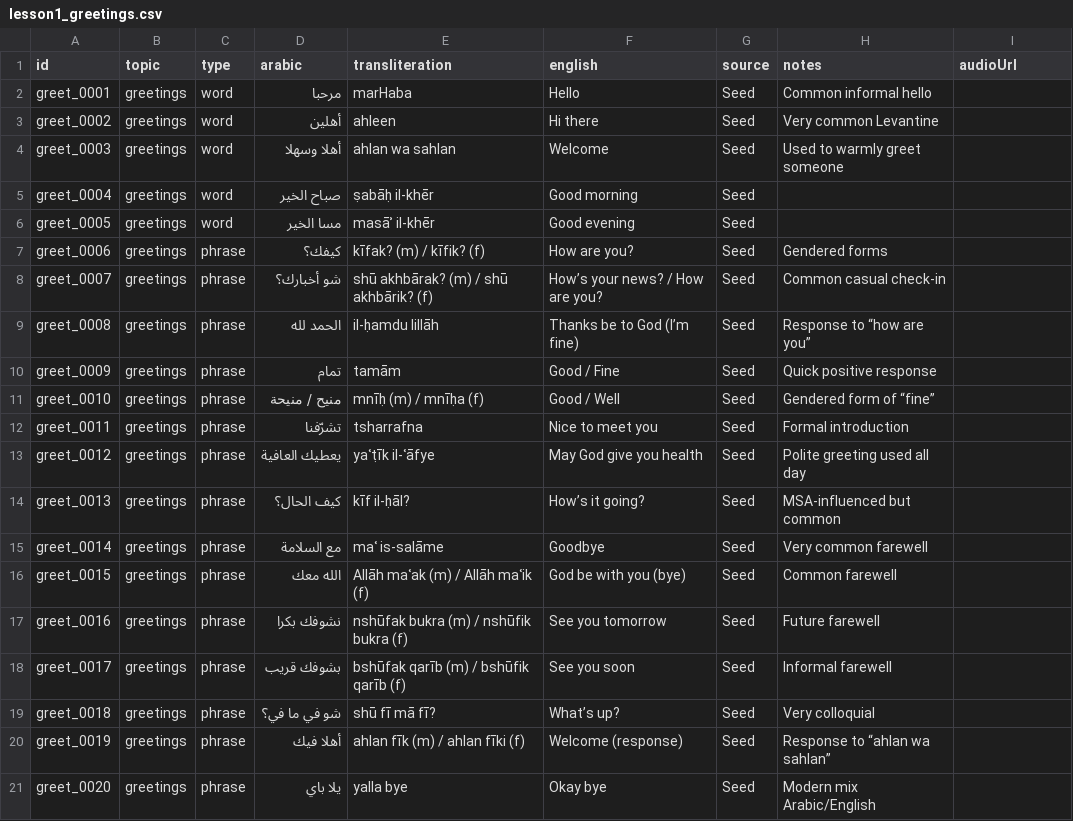
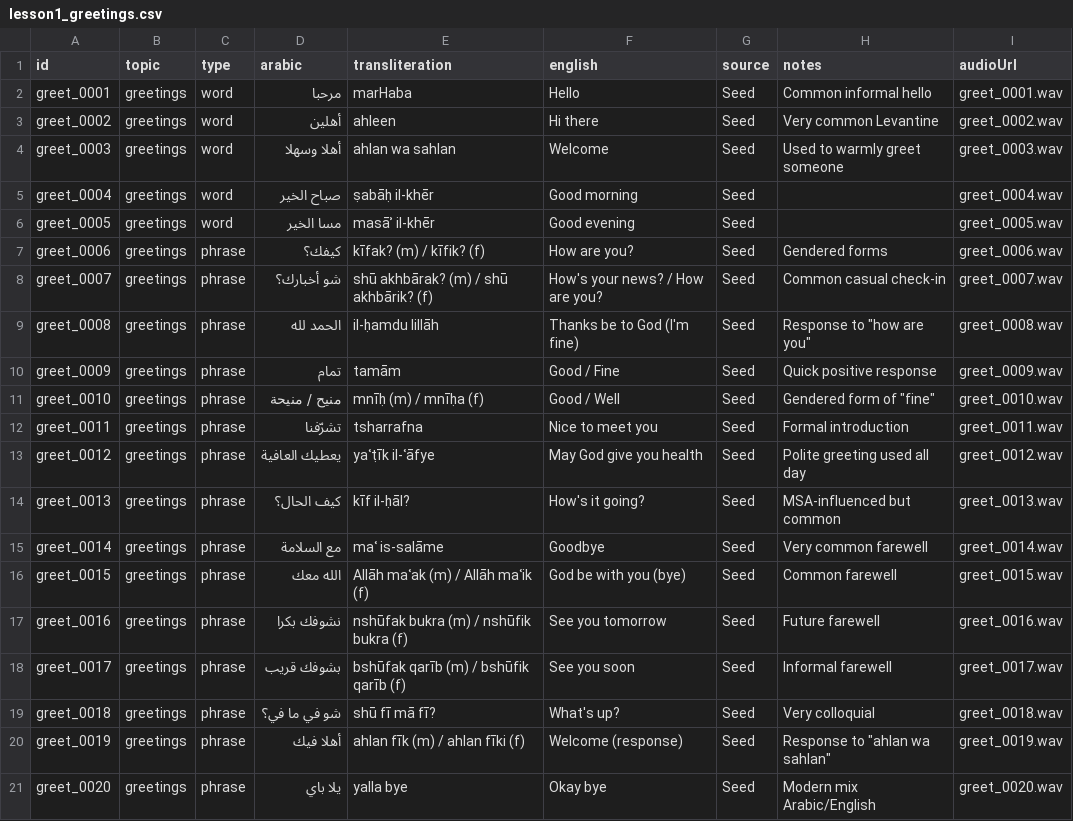
Before and after one commit to adhoomy/Learn-Shami, a CSV file: lessons/lesson1_greetings.csv, drawn as a sheet.

Commit message:
Add audio playback to lesson items with OpenAI TTS

```diff
--- a/lessons/lesson1_greetings.csv
+++ b/lessons/lesson1_greetings.csv
@@ -1,21 +1,21 @@
 id,topic,type,arabic,transliteration,english,source,notes,audioUrl
-greet_0001,greetings,word,مرحبا,marHaba,Hello,Seed,Common informal hello,
-greet_0002,greetings,word,أهلين,ahleen,Hi there,Seed,Very common Levantine,
-greet_0003,greetings,word,أهلا وسهلا,ahlan wa sahlan,Welcome,Seed,Used to warmly greet someone,
-greet_0004,greetings,word,صباح الخير,ṣabāḥ il-khēr,Good morning,Seed,,
-greet_0005,greetings,word,مسا الخير,masāʾ il-khēr,Good evening,Seed,,
-greet_0006,greetings,phrase,كيفك؟,kīfak? (m) / kīfik? (f),How are you?,Seed,Gendered forms,
-greet_0007,greetings,phrase,شو أخبارك؟,shū akhbārak? (m) / shū akhbārik? (f),How’s your news? / How are you?,Seed,Common casual check-in,
-greet_0008,greetings,phrase,الحمد لله,il-ḥamdu lillāh,Thanks be to God (I’m fine),Seed,Response to “how are you”,
-greet_0009,greetings,phrase,تمام,tamām,Good / Fine,Seed,Quick positive response,
-greet_0010,greetings,phrase,منيح / منيحة,mnīḥ (m) / mnīḥa (f),Good / Well,Seed,Gendered form of “fine”,
-greet_0011,greetings,phrase,تشرّفنا,tsharrafna,Nice to meet you,Seed,Formal introduction,
-greet_0012,greetings,phrase,يعطيك العافية,yaʿṭīk il-ʿāfye,May God give you health,Seed,Polite greeting used all day,
-greet_0013,greetings,phrase,كيف الحال؟,kīf il-ḥāl?,How’s it going?,Seed,MSA-influenced but common,
-greet_0014,greetings,phrase,مع السلامة,maʿ is-salāme,Goodbye,Seed,Very common farewell,
-greet_0015,greetings,phrase,الله معك,Allāh maʿak (m) / Allāh maʿik (f),God be with you (bye),Seed,Common farewell,
-greet_0016,greetings,phrase,نشوفك بكرا,nshūfak bukra (m) / nshūfik bukra (f),See you tomorrow,Seed,Future farewell,
-greet_0017,greetings,phrase,بشوفك قريب,bshūfak qarīb (m) / bshūfik qarīb (f),See you soon,Seed,Informal farewell,
-greet_0018,greetings,phrase,شو في ما في؟,shū fī mā fī?,What’s up?,Seed,Very colloquial,
-greet_0019,greetings,phrase,أهلا فيك,ahlan fīk (m) / ahlan fīki (f),Welcome (response),Seed,Response to “ahlan wa sahlan”,
-greet_0020,greetings,phrase,يلا باي,yalla bye,Okay bye,Seed,Modern mix Arabic/English,
+greet_0001,greetings,word,مرحبا,marHaba,Hello,Seed,Common informal hello,greet_0001.wav
+greet_0002,greetings,word,أهلين,ahleen,Hi there,Seed,Very common Levantine,greet_0002.wav
+greet_0003,greetings,word,أهلا وسهلا,ahlan wa sahlan,Welcome,Seed,Used to warmly greet someone,greet_0003.wav
+greet_0004,greetings,word,صباح الخير,ṣabāḥ il-khēr,Good morning,Seed,,greet_0004.wav
+greet_0005,greetings,word,مسا الخير,masāʾ il-khēr,Good evening,Seed,,greet_0005.wav
+greet_0006,greetings,phrase,كيفك؟,kīfak? (m) / kīfik? (f),How are you?,Seed,Gendered forms,greet_0006.wav
+greet_0007,greetings,phrase,شو أخبارك؟,shū akhbārak? (m) / shū akhbārik? (f),How's your news? / How are you?,Seed,Common casual check-in,greet_0007.wav
+greet_0008,greetings,phrase,الحمد لله,il-ḥamdu lillāh,Thanks be to God (I'm fine),Seed,Response to "how are you",greet_0008.wav
+greet_0009,greetings,phrase,تمام,tamām,Good / Fine,Seed,Quick positive response,greet_0009.wav
+greet_0010,greetings,phrase,منيح / منيحة,mnīḥ (m) / mnīḥa (f),Good / Well,Seed,Gendered form of "fine",greet_0010.wav
+greet_0011,greetings,phrase,تشرّفنا,tsharrafna,Nice to meet you,Seed,Formal introduction,greet_0011.wav
+greet_0012,greetings,phrase,يعطيك العافية,yaʿṭīk il-ʿāfye,May God give you health,Seed,Polite greeting used all day,greet_0012.wav
+greet_0013,greetings,phrase,كيف الحال؟,kīf il-ḥāl?,How's it going?,Seed,MSA-influenced but common,greet_0013.wav
+greet_0014,greetings,phrase,مع السلامة,maʿ is-salāme,Goodbye,Seed,Very common farewell,greet_0014.wav
+greet_0015,greetings,phrase,الله معك,Allāh maʿak (m) / Allāh maʿik (f),God be with you (bye),Seed,Common farewell,greet_0015.wav
+greet_0016,greetings,phrase,نشوفك بكرا,nshūfak bukra (m) / nshūfik bukra (f),See you tomorrow,Seed,Future farewell,greet_0016.wav
+greet_0017,greetings,phrase,بشوفك قريب,bshūfak qarīb (m) / bshūfik qarīb (f),See you soon,Seed,Informal farewell,greet_0017.wav
+greet_0018,greetings,phrase,شو في ما في؟,shū fī mā fī?,What's up?,Seed,Very colloquial,greet_0018.wav
+greet_0019,greetings,phrase,أهلا فيك,ahlan fīk (m) / ahlan fīki (f),Welcome (response),Seed,Response to "ahlan wa sahlan",greet_0019.wav
+greet_0020,greetings,phrase,يلا باي,yalla bye,Okay bye,Seed,Modern mix Arabic/English,greet_0020.wav
```
Also changed, not shown: 34 other files.
